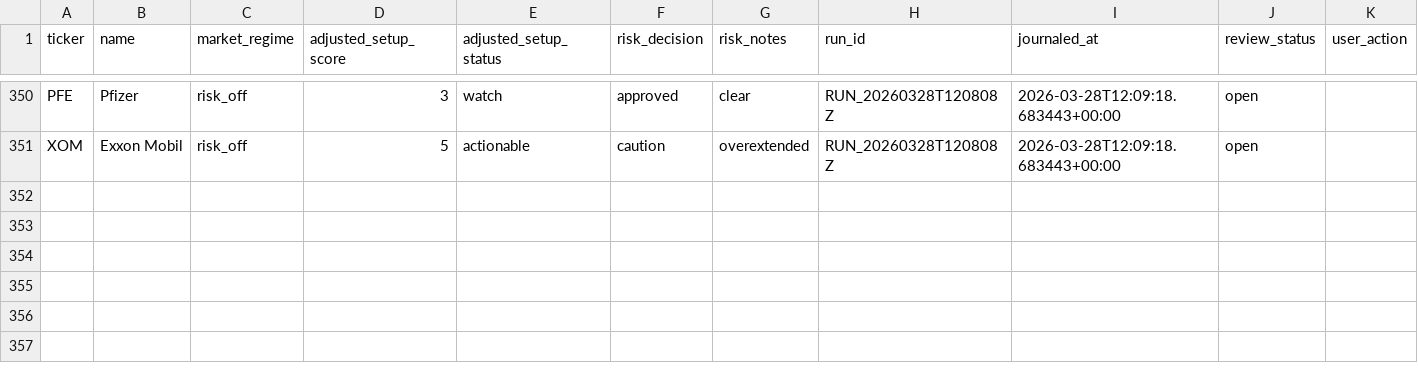
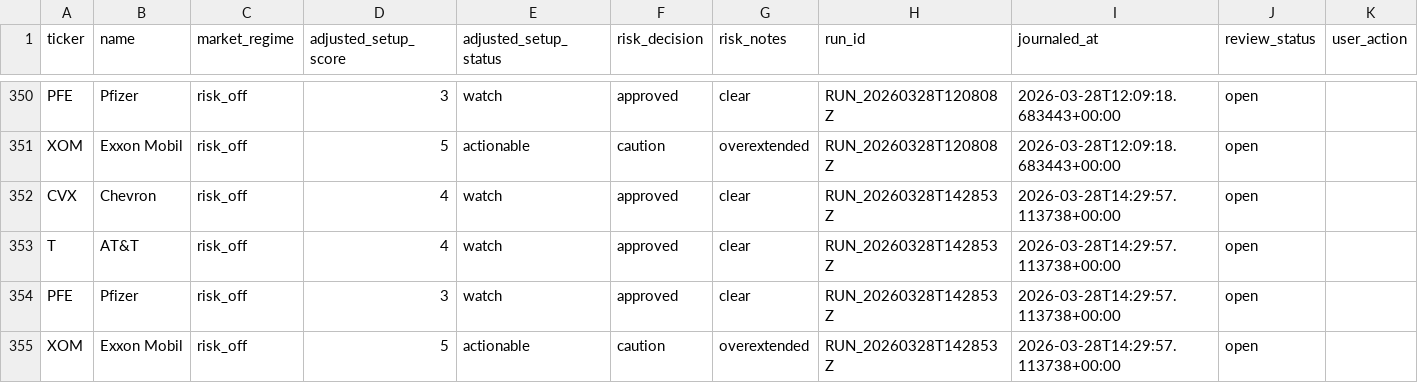
Before and after one commit to lukeroyle-beep/Investing_Agents, a CSV file: data/trade_journal.csv, drawn as a sheet; only a part is shown, gaps mark what is left out; rows hold the shown columns only; the diff names each change by its address in the sheet, - before the commit and + after, or states it on an @@ line.

```diff
--- a/data/trade_journal.csv
+++ b/data/trade_journal.csv
+row 352: CVX | Chevron | risk_off | 4 | watch | approved | clear | RUN_20260328T142853Z | 2026-03-28T14:29:57.113738+00:00 | open
+row 353: T | AT&T | risk_off | 4 | watch | approved | clear | RUN_20260328T142853Z | 2026-03-28T14:29:57.113738+00:00 | open
+row 354: PFE | Pfizer | risk_off | 3 | watch | approved | clear | RUN_20260328T142853Z | 2026-03-28T14:29:57.113738+00:00 | open
+row 355: XOM | Exxon Mobil | risk_off | 5 | actionable | caution | overextended | RUN_20260328T142853Z | 2026-03-28T14:29:57.113738+00:00 | open
```
Also changed, not shown: data/advisory_trades.csv, data/exit_advice.csv, 27 other files.
